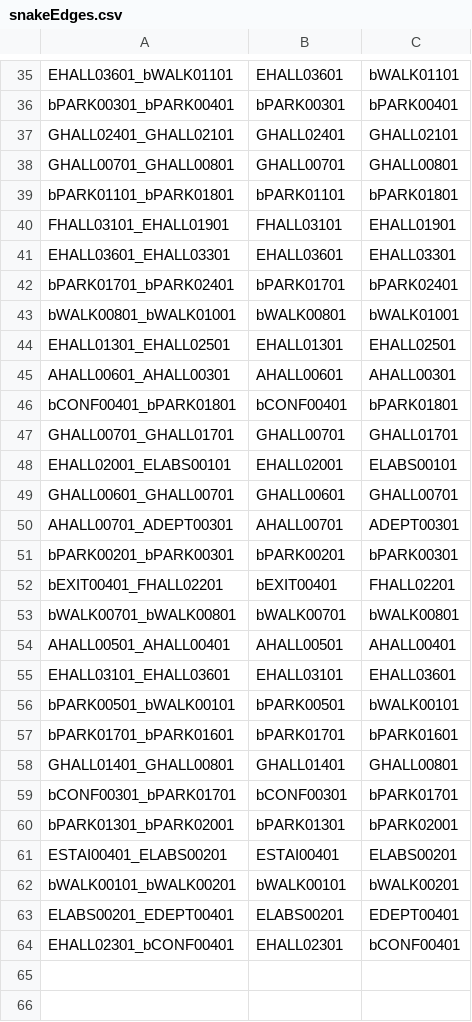
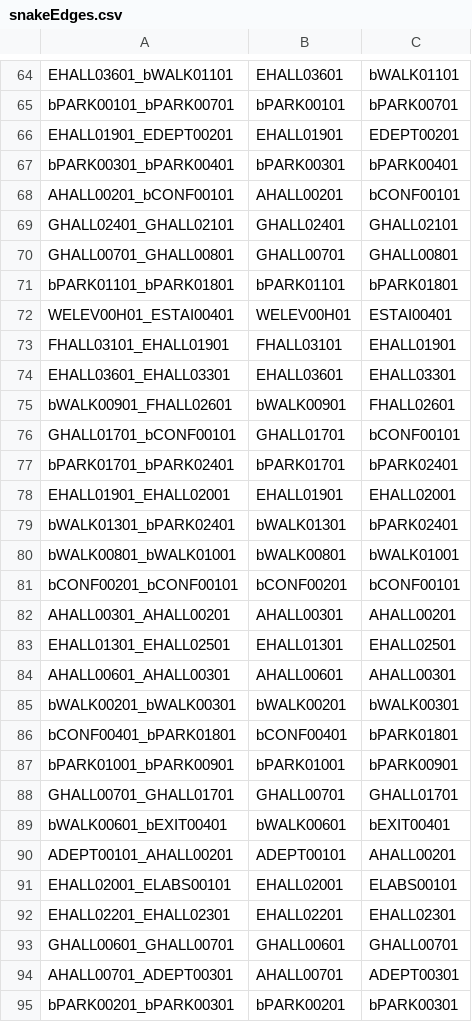
Before and after one commit to T-Goon/Brigham-and-Womans-Path-Finding-App, a CSV file: src/main/resources/edu/wpi/cs3733/D21/teamB/csvFiles/csvGames/snakeEdges.csv, drawn as a sheet; only a part is shown, gaps mark what is left out; the shorter side is filled out with more unchanged rows; the diff covers the shown part only; the diff names each change by its address in the sheet, - before the commit and + after, or states it on an @@ line.

```diff
--- a/src/main/resources/edu/wpi/cs3733/D21/teamB/csvFiles/csvGames/snakeEdges.csv
+++ b/src/main/resources/edu/wpi/cs3733/D21/teamB/csvFiles/csvGames/snakeEdges.csv
+row 65: bPARK00101_bPARK00701 | bPARK00101 | bPARK00701
+row 66: EHALL01901_EDEPT00201 | EHALL01901 | EDEPT00201
+row 68: AHALL00201_bCONF00101 | AHALL00201 | bCONF00101
+row 72: WELEV00H01_ESTAI00401 | WELEV00H01 | ESTAI00401
+row 75: bWALK00901_FHALL02601 | bWALK00901 | FHALL02601
+row 76: GHALL01701_bCONF00101 | GHALL01701 | bCONF00101
+row 78: EHALL01901_EHALL02001 | EHALL01901 | EHALL02001
+row 79: bWALK01301_bPARK02401 | bWALK01301 | bPARK02401
+row 81: bCONF00201_bCONF00101 | bCONF00201 | bCONF00101
+row 82: AHALL00301_AHALL00201 | AHALL00301 | AHALL00201
+row 85: bWALK00201_bWALK00301 | bWALK00201 | bWALK00301
+row 87: bPARK01001_bPARK00901 | bPARK01001 | bPARK00901
+row 89: bWALK00601_bEXIT00401 | bWALK00601 | bEXIT00401
+row 90: ADEPT00101_AHALL00201 | ADEPT00101 | AHALL00201
+row 92: EHALL02201_EHALL02301 | EHALL02201 | EHALL02301
```
Also changed, not shown: 34 added rows elsewhere in this file, 4 other files.
